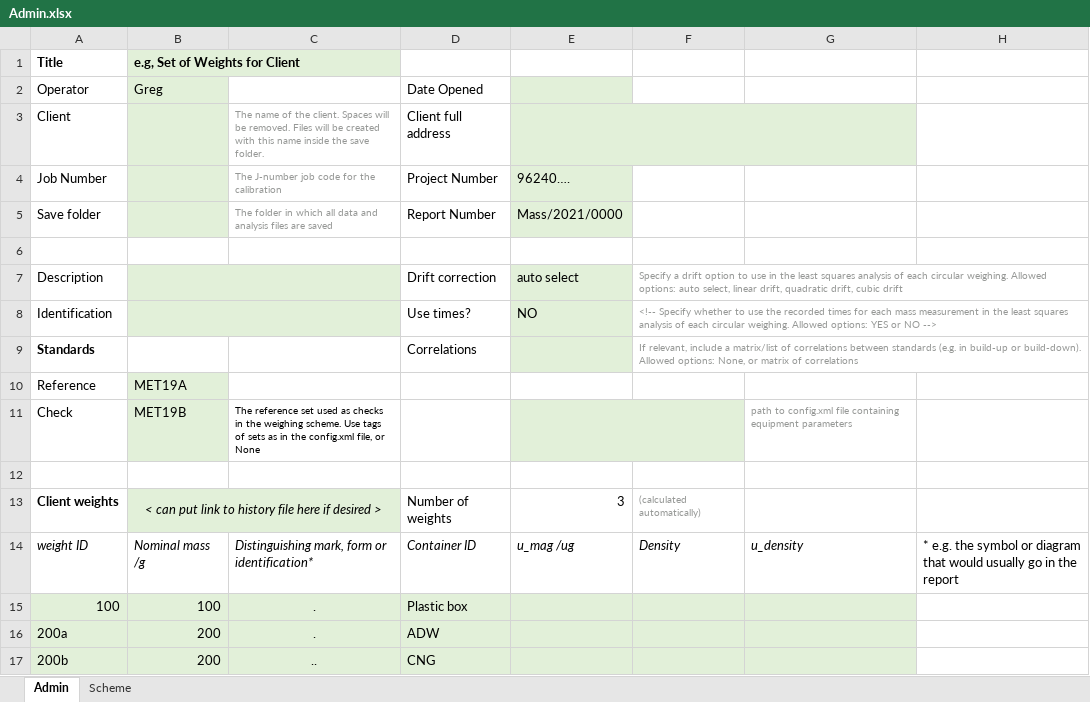
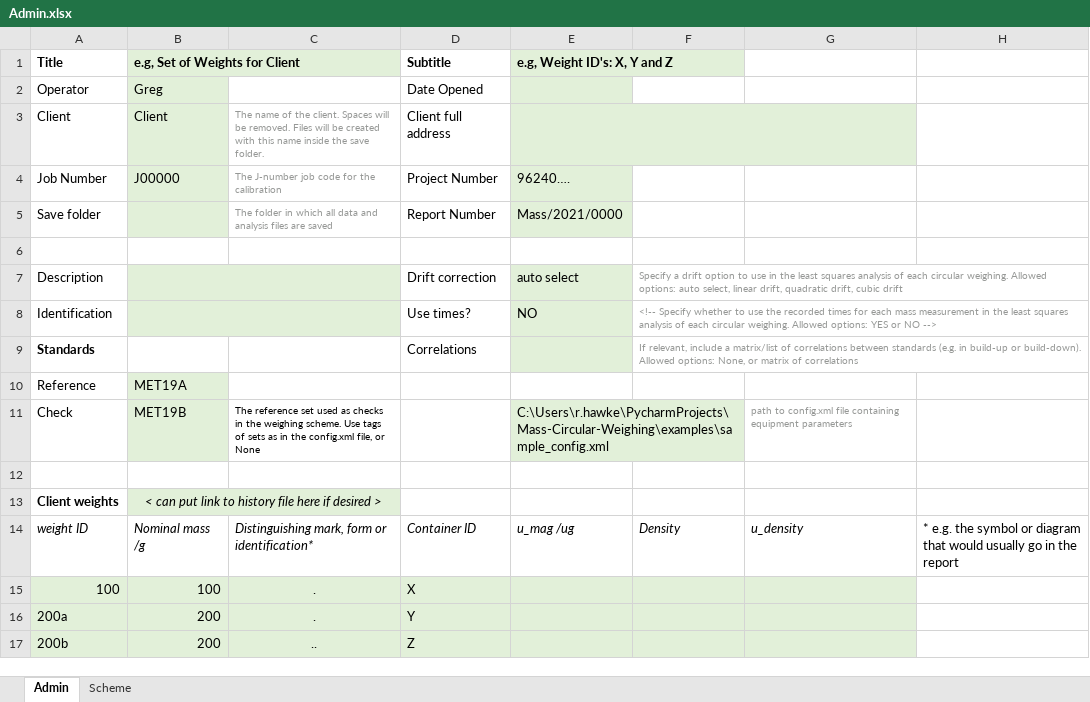
Before and after one commit to MSLNZ/Mass-Circular-Weighing, an Excel workbook: examples/Admin.xlsx, sheet Admin, drawn as a sheet; values as stored, in another font and other column widths than the file's, no borders; the diff names each change by its address in the sheet, - before the commit and + after, or states it on an @@ line.

Commit message:
Improvements to Admin.xlsx file io
* enabled save of Admin details to xlsx and linked to Confirm Settings button
* forced save of scheme before any weighings are started
* creates folder if folder doesn't exist
* looks for config file in folder and prompts for selection/confirmation if it finds one
* parsing of weight groups now doesn't rely on an Excel formula (which had to be evaluated by Excel for the number to exist)
* updated tests and sample configs to handle these changes

```diff
--- a/examples/Admin.xlsx (sheet Admin)
+++ b/examples/Admin.xlsx (sheet Admin)
-C1 fill: #E2F0D9
+C1 fill: none
-D1: (empty)
+D1: Subtitle
-E1: (empty)
+E1: e.g, Weight ID's: X, Y and Z
-E1 fill: none
+E1 fill: #E2F0D9
+E1:F1 merged
-B3 (e.g, Set of Weights for Client): (empty)
+B3 (e.g, Set of Weights for Client): Client
-F3:G3 fill: #E2F0D9
+F3:G3 fill: none
-B4 (e.g, Set of Weights for Client): (empty)
+B4 (e.g, Set of Weights for Client): J00000
-C7:C8 fill: #E2F0D9
+C7:C8 fill: none
-E11 (e.g, Weight ID's: X, Y and Z): (empty)
+E11 (e.g, Weight ID's: X, Y and Z): C:\Users\r.hawke\PycharmProjects\Mass-Circular-Weighing\examples\sample_config.xml
-F11 fill: #E2F0D9
+F11 fill: none
-C13 fill: #E2F0D9
+C13 fill: none
-D13 (Subtitle): Number of weights
+D13 (Subtitle): (empty)
-E13 (e.g, Weight ID's: X, Y and Z): 3
+E13 (e.g, Weight ID's: X, Y and Z): (empty)
-F13: (calculated automatically)
+F13: (empty)
-D15 (Subtitle): Plastic box
+D15 (Subtitle): X
-D16 (Subtitle): ADW
+D16 (Subtitle): Y
-D17 (Subtitle): CNG
+D17 (Subtitle): Z
```
Also changed, not shown: 5 other files.
